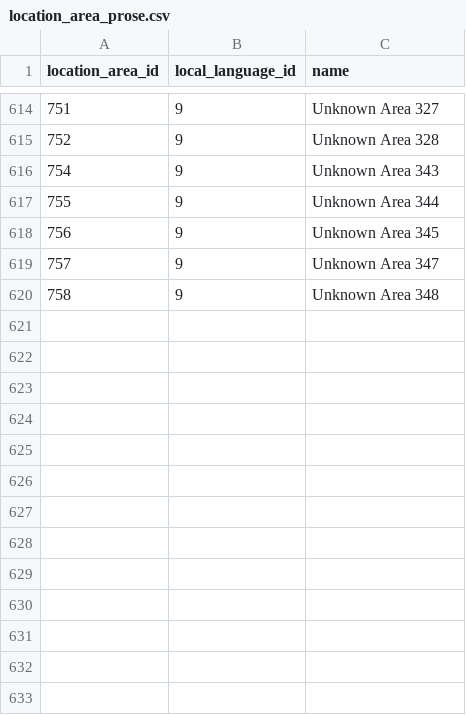
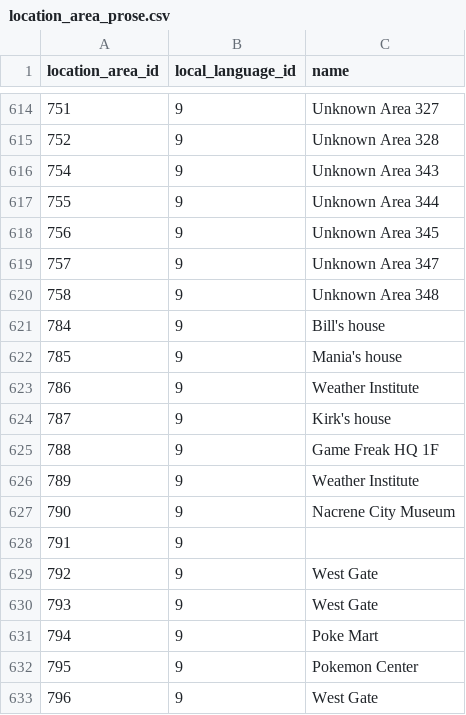
Before and after one commit to veekun/pokedex, a CSV file: pokedex/data/csv/location_area_prose.csv, drawn as a sheet; only a part is shown, gaps mark what is left out.

Commit message:
gift-pokemon: Rerun with changes
Using the following steps:
* Unroll the previous commit with bulk CSV changes (b7500e92f081cc8092fb4f1bc9d16bd2156bc30a)
* remove and re-initialize the database
* follow the steps in that commit
* Only select location_area_prose in English
    (there's a bunch of czech translations tracked separately in pokedex/data/csv/translations/cs.csv)

```diff
--- a/pokedex/data/csv/location_area_prose.csv
+++ b/pokedex/data/csv/location_area_prose.csv
@@ -620 +620,14 @@ location_area_id,local_language_id,name
 758,9,"Unknown Area 348"
+784,9,"Bill's house"
+785,9,"Mania's house"
+786,9,"Weather Institute"
+787,9,"Kirk's house"
+788,9,"Game Freak HQ 1F"
+789,9,"Weather Institute"
+790,9,"Nacrene City Museum"
+791,9,
+792,9,"West Gate"
+793,9,"West Gate"
+794,9,"Poke Mart"
+795,9,"Pokemon Center"
+796,9,"West Gate"
```
Also changed, not shown: pokedex/data/csv/encounter_slots.csv, pokedex/data/csv/location_areas.csv, 1 other file.
